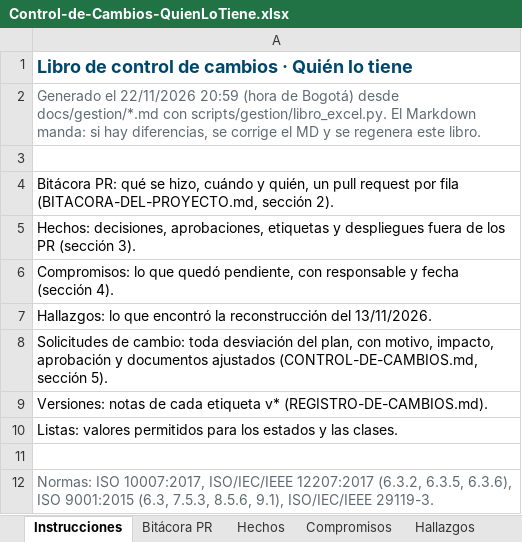
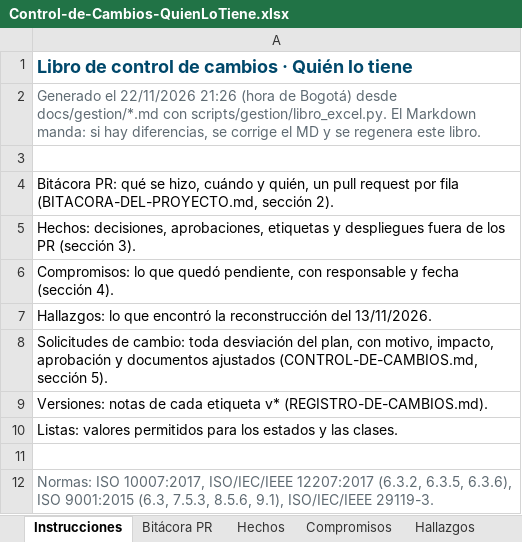
Before and after one commit to Daniel0442123/QuienLoTiene, an Excel workbook: docs/gestion/entregables/Control-de-Cambios-QuienLoTiene.xlsx, sheet Instrucciones, drawn as a sheet; values as stored, in another font and other column widths than the file's, no borders; the diff names each change by its address in the sheet, - before the commit and + after, or states it on an @@ line.

```diff
--- a/docs/gestion/entregables/Control-de-Cambios-QuienLoTiene.xlsx (sheet Instrucciones)
+++ b/docs/gestion/entregables/Control-de-Cambios-QuienLoTiene.xlsx (sheet Instrucciones)
-A2: …el 22/11/2026 20:59 (hora de…
+A2: …el 22/11/2026 21:26 (hora de…
```
Also changed, not shown: sheet Solicitudes de cambio, 2 other files.
